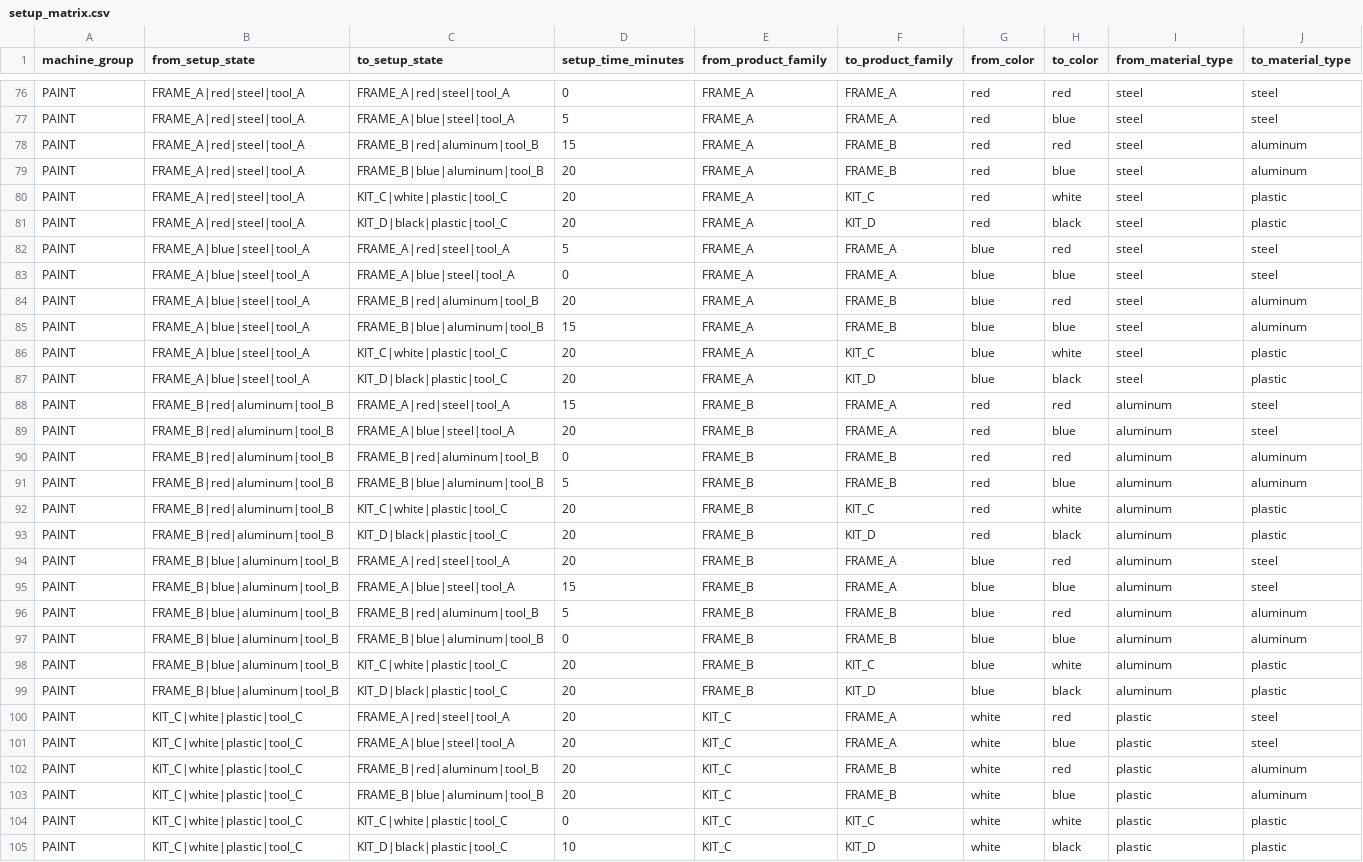
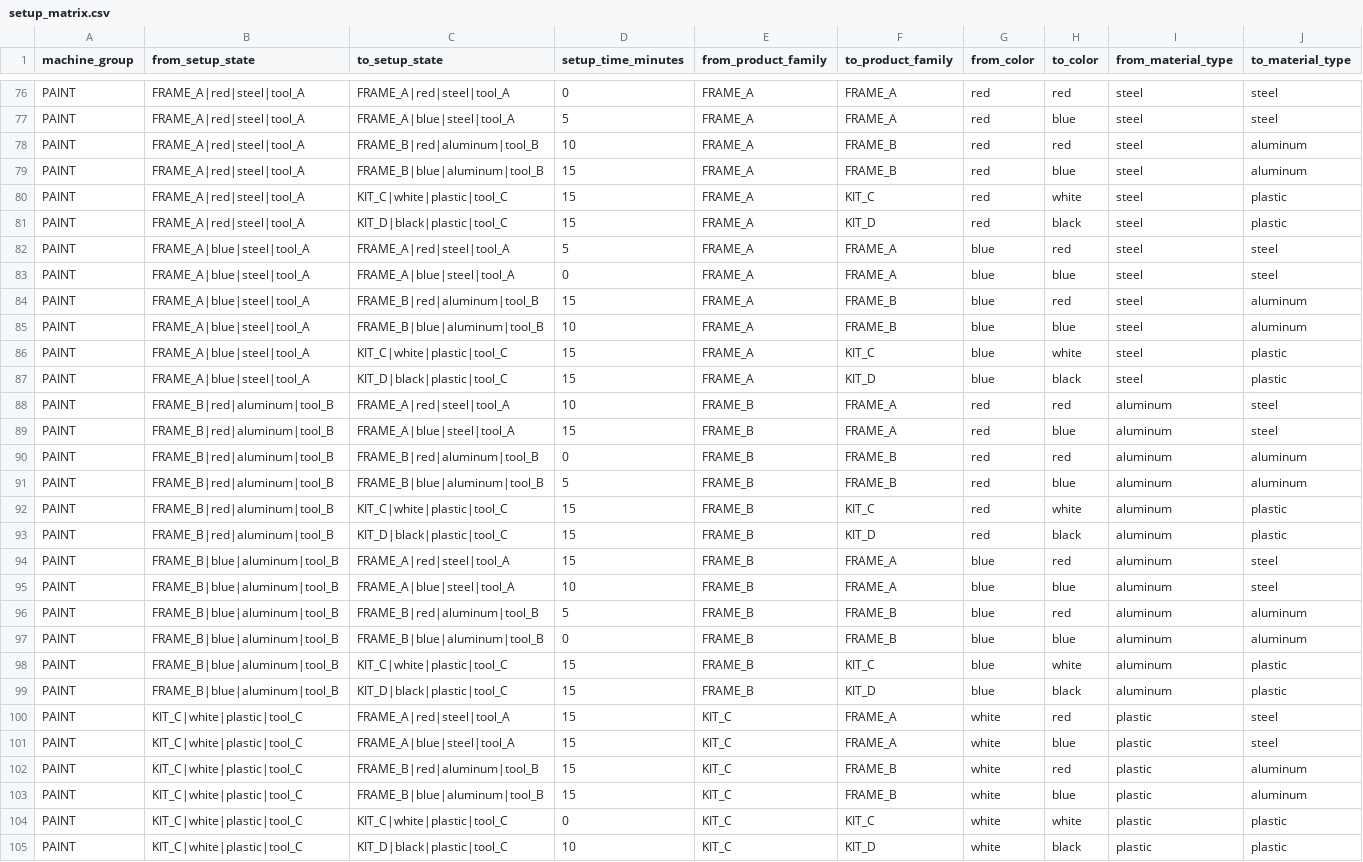
Before and after one commit to rtovsiannikov/optimal_scheduling, a CSV file: generated_factory_demo_data/sequence_setup_demo/setup_matrix.csv, drawn as a sheet; only a part is shown, gaps mark what is left out; the diff covers the shown part only; the diff names each change by its address in the sheet, - before the commit and + after, or states it on an @@ line.

```diff
--- a/generated_factory_demo_data/sequence_setup_demo/setup_matrix.csv
+++ b/generated_factory_demo_data/sequence_setup_demo/setup_matrix.csv
-D78 (setup_time_minutes): 15
+D78 (setup_time_minutes): 10
-D79:D81 (setup_time_minutes): 20
+D79:D81 (setup_time_minutes): 15
-D84 (setup_time_minutes): 20
+D84 (setup_time_minutes): 15
-D85 (setup_time_minutes): 15
+D85 (setup_time_minutes): 10
-D86:D87 (setup_time_minutes): 20
+D86:D87 (setup_time_minutes): 15
-D88 (setup_time_minutes): 15
+D88 (setup_time_minutes): 10
-D89 (setup_time_minutes): 20
+D89 (setup_time_minutes): 15
-D92:D94 (setup_time_minutes): 20
+D92:D94 (setup_time_minutes): 15
-D95 (setup_time_minutes): 15
+D95 (setup_time_minutes): 10
-D98:D103 (setup_time_minutes): 20
+D98:D103 (setup_time_minutes): 15
```
Also changed, not shown: 30 edited cells elsewhere in this file, generated_factory_demo_data/sequence_setup_demo/orders.csv, 2 other files.
